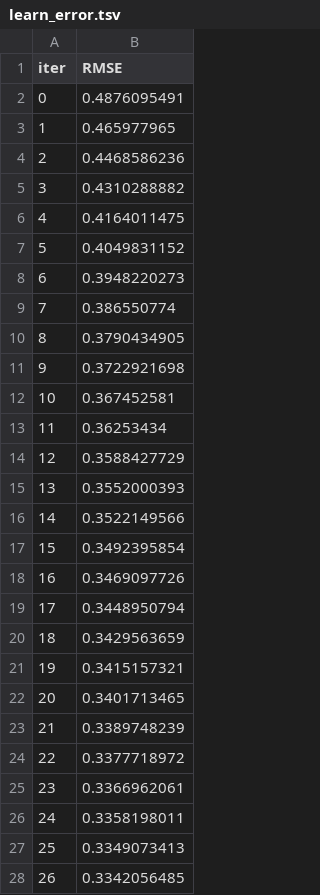
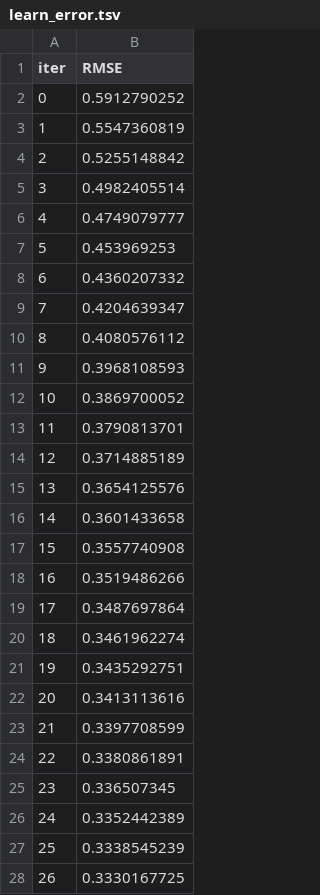
Before and after one commit to DevAnDess/labor-market-analysis-project, a TSV file: regression/catboost_info/learn_error.tsv, drawn as a sheet; only a part is shown; the diff covers the shown part only.

```diff
--- a/regression/catboost_info/learn_error.tsv
+++ b/regression/catboost_info/learn_error.tsv
@@ -1,28 +1,28 @@
 iter	RMSE
-0	0.4876095491
-1	0.465977965
-2	0.4468586236
-3	0.4310288882
-4	0.4164011475
-5	0.4049831152
-6	0.3948220273
-7	0.386550774
-8	0.3790434905
-9	0.3722921698
-10	0.367452581
-11	0.36253434
-12	0.3588427729
-13	0.3552000393
-14	0.3522149566
-15	0.3492395854
-16	0.3469097726
-17	0.3448950794
-18	0.3429563659
-19	0.3415157321
-20	0.3401713465
-21	0.3389748239
-22	0.3377718972
-23	0.3366962061
-24	0.3358198011
-25	0.3349073413
-26	0.3342056485
+0	0.5912790252
+1	0.5547360819
+2	0.5255148842
+3	0.4982405514
+4	0.4749079777
+5	0.453969253
+6	0.4360207332
+7	0.4204639347
+8	0.4080576112
+9	0.3968108593
+10	0.3869700052
+11	0.3790813701
+12	0.3714885189
+13	0.3654125576
+14	0.3601433658
+15	0.3557740908
+16	0.3519486266
+17	0.3487697864
+18	0.3461962274
+19	0.3435292751
+20	0.3413113616
+21	0.3397708599
+22	0.3380861891
+23	0.336507345
+24	0.3352442389
+25	0.3338545239
+26	0.3330167725
```
Also changed, not shown: 173 edited cells elsewhere in this file, regression/catboost_info/time_left.tsv, 12 other files.
